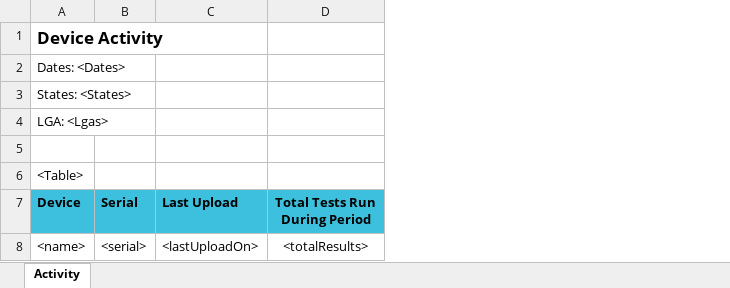
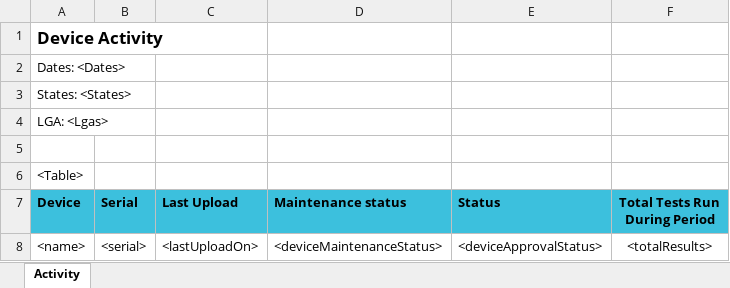
Before and after one commit to RahatSaqib/aspect, an Excel workbook: api/templates/device_activity/en.xlsx, sheet Activity, drawn as a sheet; values as stored, in another font and other column widths than the file's, no borders; the diff names each change by its address in the sheet, - before the commit and + after, or states it on an @@ line.

Commit message:
Updating the status of the device

```diff
--- a/api/templates/device_activity/en.xlsx (sheet Activity)
+++ b/api/templates/device_activity/en.xlsx (sheet Activity)
+column D (Maintenance status), row 8: <deviceMaintenanceStatus>
+column E (Status), row 8: <deviceApprovalStatus>
```
Also changed, not shown: 1 other file.
